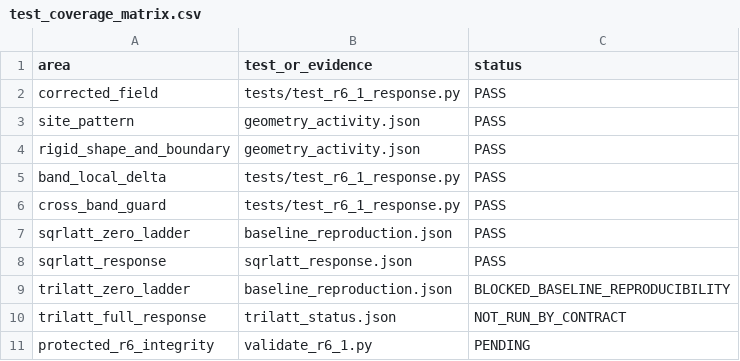
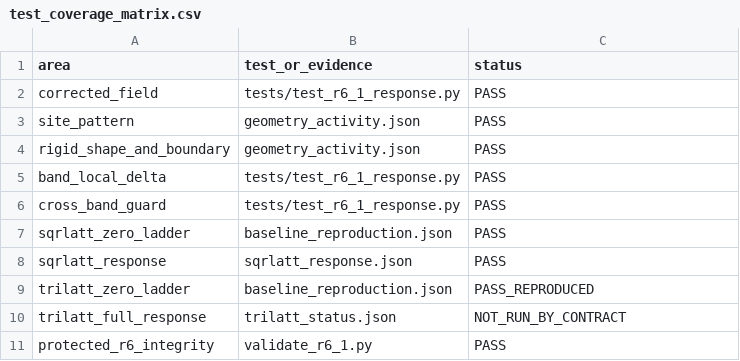
Before and after one commit to WD-nanophotonics/MePhC, a CSV file: docs/architecture/mephc_affine_architecture_r6_1/test_coverage_matrix.csv, drawn as a sheet.

```diff
--- a/docs/architecture/mephc_affine_architecture_r6_1/test_coverage_matrix.csv
+++ b/docs/architecture/mephc_affine_architecture_r6_1/test_coverage_matrix.csv
@@ -8,4 +8,4 @@ sqrlatt_zero_ladder,baseline_reproduction.json,PASS
 sqrlatt_response,sqrlatt_response.json,PASS
-trilatt_zero_ladder,baseline_reproduction.json,BLOCKED_BASELINE_REPRODUCIBILITY
+trilatt_zero_ladder,baseline_reproduction.json,PASS_REPRODUCED
 trilatt_full_response,trilatt_status.json,NOT_RUN_BY_CONTRACT
-protected_r6_integrity,validate_r6_1.py,PENDING
+protected_r6_integrity,validate_r6_1.py,PASS
```
Also changed, not shown: docs/architecture/mephc_affine_architecture_r6_1/eligibility_matrix.csv, 14 other files.
